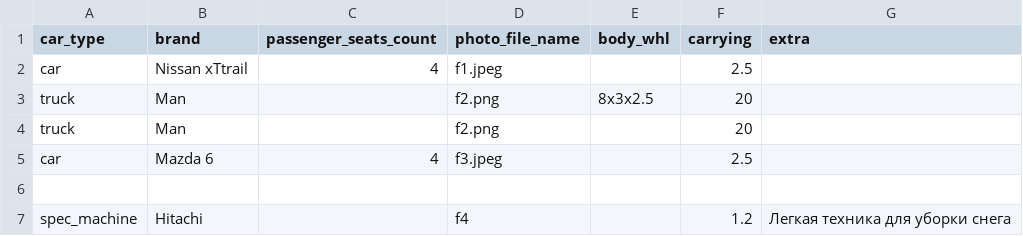
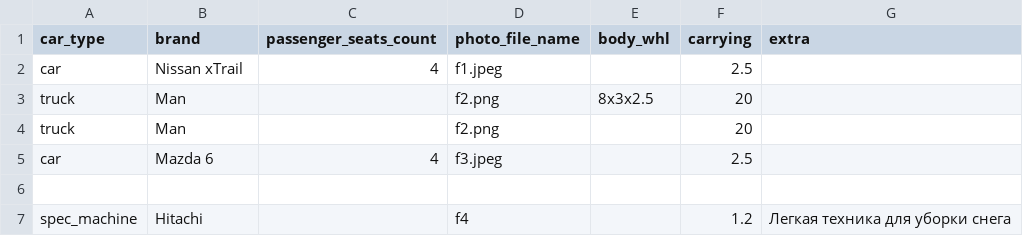
Before and after one commit to zakhars/Education, a CSV file: Coursera/MIPT_Python/coursera_week3_cars.csv, drawn as a sheet.

```diff
--- a/Coursera/MIPT_Python/coursera_week3_cars.csv
+++ b/Coursera/MIPT_Python/coursera_week3_cars.csv
@@ -1,3 +1,3 @@
 car_type;brand;passenger_seats_count;photo_file_name;body_whl;carrying;extra
-car;Nissan xTtrail;4;f1.jpeg;;2.5;
+car;Nissan xTrail;4;f1.jpeg;;2.5;
 truck;Man;;f2.png;8x3x2.5;20;
```
Also changed, not shown: 16 other files.
